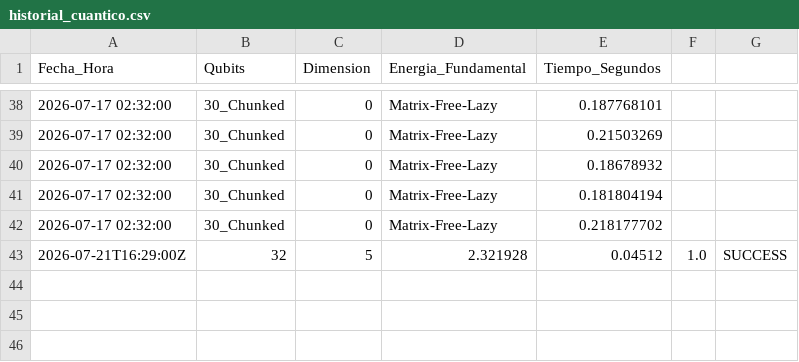
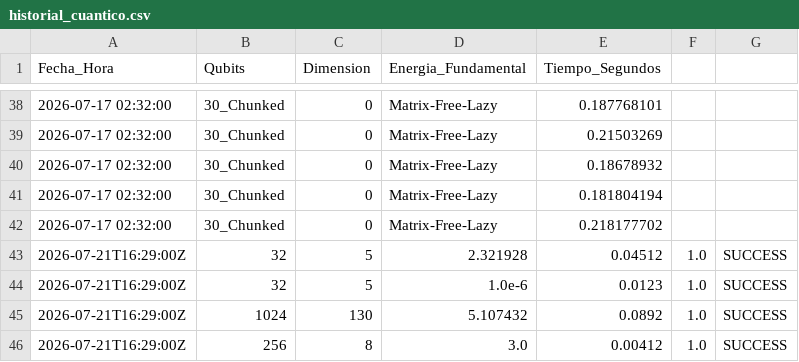
Before and after one commit to sjhallo07/quantum_api_mermin_perez, a CSV file: historial_cuantico.csv, drawn as a sheet; only a part is shown, gaps mark what is left out; the diff names each change by its address in the sheet, - before the commit and + after, or states it on an @@ line.

```diff
--- a/historial_cuantico.csv
+++ b/historial_cuantico.csv
+row 44: 2026-07-21T16:29:00Z | 32 | 5 | 1.0e-6 | 0.0123 | 1.0 | SUCCESS
+row 45: 2026-07-21T16:29:00Z | 1024 | 130 | 5.107432 | 0.0892 | 1.0 | SUCCESS
+row 46: 2026-07-21T16:29:00Z | 256 | 8 | 3.0 | 0.00412 | 1.0 | SUCCESS
```
Also changed, not shown: 4 other files.
